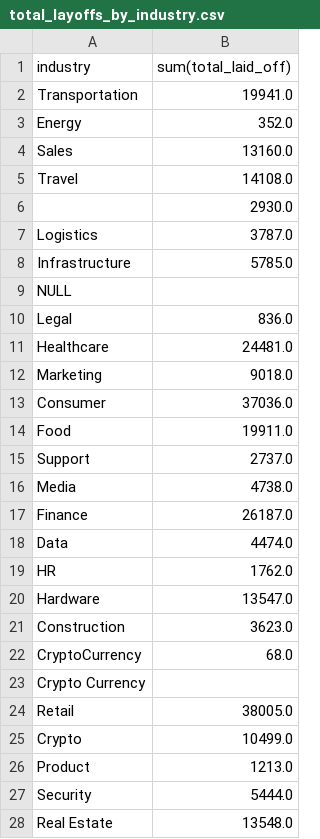
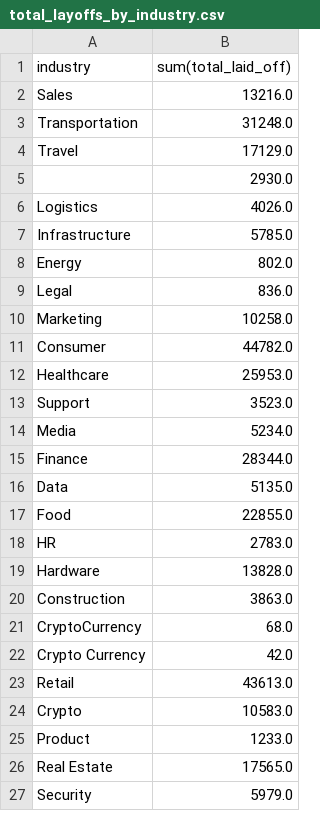
Before and after one commit to EEKONG/global-layoff-Insights-AWS-S3-Glue-S3, a CSV file: data/output_samples/total_layoffs_by_industry.csv, drawn as a sheet; only a part is shown; the diff covers the shown part only.

```diff
--- a/data/output_samples/total_layoffs_by_industry.csv
+++ b/data/output_samples/total_layoffs_by_industry.csv
@@ -1,28 +1,27 @@
 industry,"sum(total_laid_off)"
-Transportation,19941.0
-Energy,352.0
-Sales,13160.0
-Travel,14108.0
+Sales,13216.0
+Transportation,31248.0
+Travel,17129.0
 ,2930.0
-Logistics,3787.0
+Logistics,4026.0
 Infrastructure,5785.0
-NULL,
+Energy,802.0
 Legal,836.0
-Healthcare,24481.0
-Marketing,9018.0
-Consumer,37036.0
-Food,19911.0
-Support,2737.0
-Media,4738.0
-Finance,26187.0
-Data,4474.0
-HR,1762.0
-Hardware,13547.0
-Construction,3623.0
+Marketing,10258.0
+Consumer,44782.0
+Healthcare,25953.0
+Support,3523.0
+Media,5234.0
+Finance,28344.0
+Data,5135.0
+Food,22855.0
+HR,2783.0
+Hardware,13828.0
+Construction,3863.0
 CryptoCurrency,68.0
-"Crypto Currency",
-Retail,38005.0
-Crypto,10499.0
-Product,1213.0
-Security,5444.0
-"Real Estate",13548.0
+"Crypto Currency",42.0
+Retail,43613.0
+Crypto,10583.0
+Product,1233.0
+"Real Estate",17565.0
+Security,5979.0
```
Also changed, not shown: 2 added rows, 2 removed rows and 3 edited cells elsewhere in this file, data/output_samples/total_layoffs_by_company.csv, data/output_samples/total_layoffs_by_country.csv.
